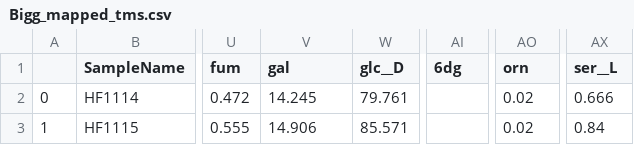
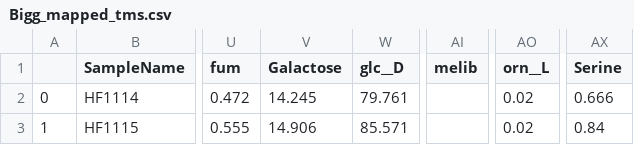
Before and after one commit to ModelSEED/ProjectNotebooks, a CSV file: CommunityModeling/mouse_microbiome/metabolomics data/Bigg_mapped_tms.csv, drawn as a sheet; only a part is shown, gaps mark what is left out; the diff names each change by its address in the sheet, - before the commit and + after, or states it on an @@ line.

Commit message:
Megan's models updates

```diff
--- a/CommunityModeling/mouse_microbiome/metabolomics data/Bigg_mapped_tms.csv
+++ b/CommunityModeling/mouse_microbiome/metabolomics data/Bigg_mapped_tms.csv
-V1: gal
+V1: Galactose
-AI1: 6dg
+AI1: melib
-AO1: orn
+AO1: orn__L
-AX1: ser__L
+AX1: Serine
```
Also changed, not shown: 4 other files.
